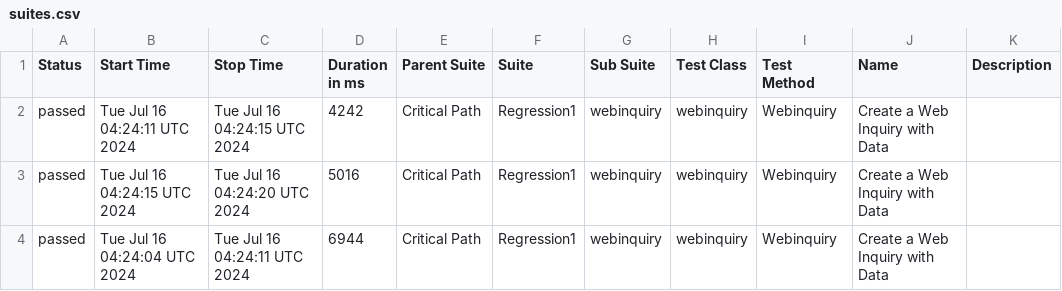
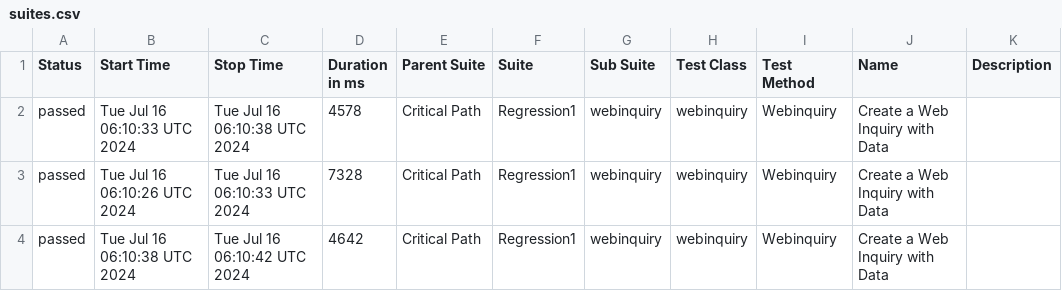
Before and after one commit to SachinTharaka/selenium, a CSV file: data/suites.csv, drawn as a sheet.

```diff
--- a/data/suites.csv
+++ b/data/suites.csv
@@ -1,4 +1,4 @@
 "Status","Start Time","Stop Time","Duration in ms","Parent Suite","Suite","Sub Suite","Test Class","Test Method","Name","Description"
-"passed","Tue Jul 16 04:24:11 UTC 2024","Tue Jul 16 04:24:15 UTC 2024","4242","Critical Path","Regression1","webinquiry","webinquiry","Webinquiry","Create a Web Inquiry with Data ",""
-"passed","Tue Jul 16 04:24:15 UTC 2024","Tue Jul 16 04:24:20 UTC 2024","5016","Critical Path","Regression1","webinquiry","webinquiry","Webinquiry","Create a Web Inquiry with Data ",""
-"passed","Tue Jul 16 04:24:04 UTC 2024","Tue Jul 16 04:24:11 UTC 2024","6944","Critical Path","Regression1","webinquiry","webinquiry","Webinquiry","Create a Web Inquiry with Data ",""
+"passed","Tue Jul 16 06:10:33 UTC 2024","Tue Jul 16 06:10:38 UTC 2024","4578","Critical Path","Regression1","webinquiry","webinquiry","Webinquiry","Create a Web Inquiry with Data ",""
+"passed","Tue Jul 16 06:10:26 UTC 2024","Tue Jul 16 06:10:33 UTC 2024","7328","Critical Path","Regression1","webinquiry","webinquiry","Webinquiry","Create a Web Inquiry with Data ",""
+"passed","Tue Jul 16 06:10:38 UTC 2024","Tue Jul 16 06:10:42 UTC 2024","4642","Critical Path","Regression1","webinquiry","webinquiry","Webinquiry","Create a Web Inquiry with Data ",""
```
Also changed, not shown: 20 other files.
